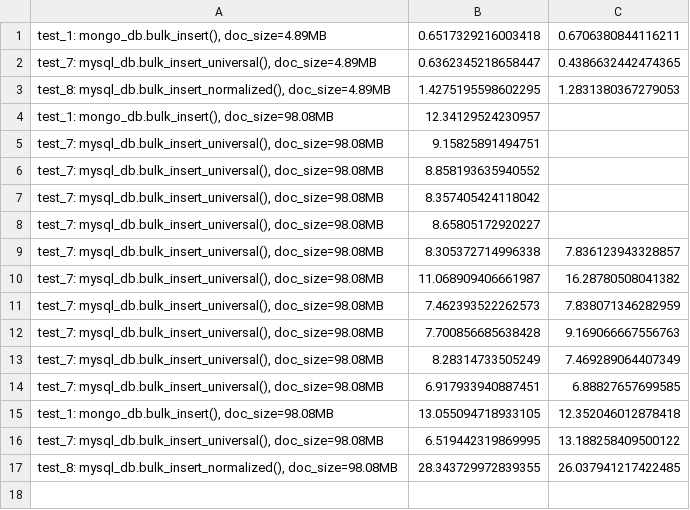
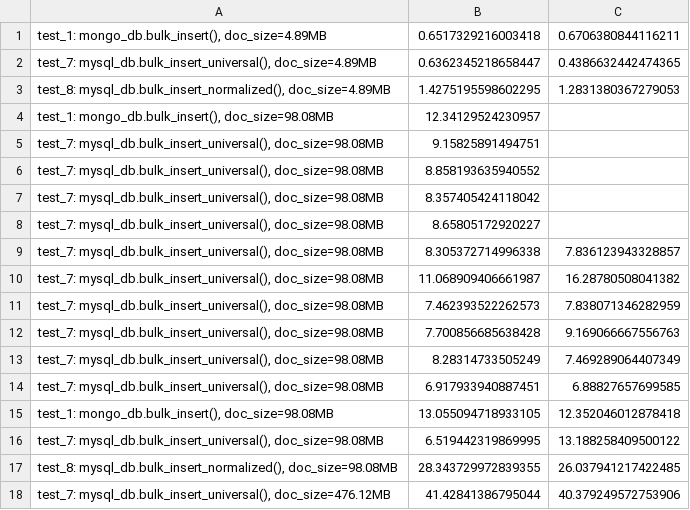
Before and after one commit to adamedelberg/Database-Performance-Driver, a CSV file: logs.csv, drawn as a sheet.

```diff
--- a/logs.csv
+++ b/logs.csv
@@ -17 +17,2 @@
 "test_8: mysql_db.bulk_insert_normalized(), doc_size=98.08MB",28.343729972839355,26.037941217422485
+"test_7: mysql_db.bulk_insert_universal(), doc_size=476.12MB",41.42841386795044,40.379249572753906
```
